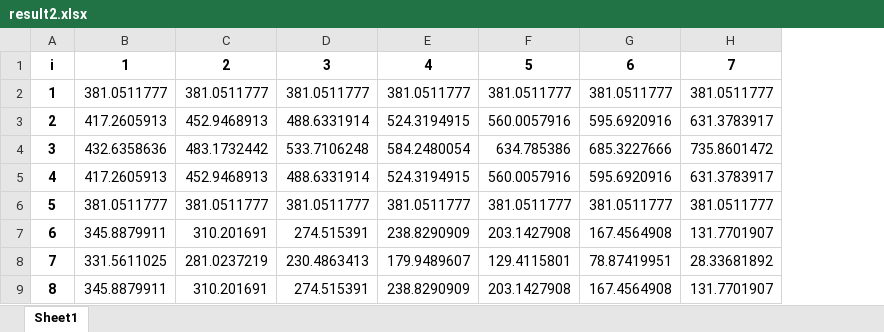
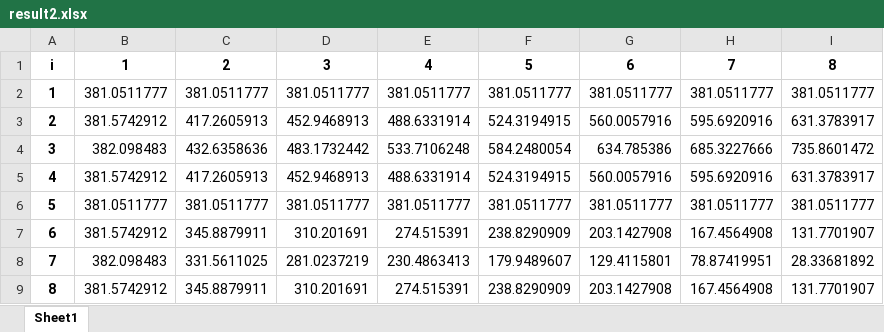
Before and after one commit to hjzts/python_code, an Excel workbook: math_model/result2.xlsx, sheet Sheet1, drawn as a sheet; values as stored, in another font and other column widths than the file's, no borders; addresses are those after the commit; the diff names each change by its address in the sheet, - before the commit and + after, or states it on an @@ line.

```diff
--- a/math_model/result2.xlsx (sheet Sheet1)
+++ b/math_model/result2.xlsx (sheet Sheet1)
+column B, rows 1-9: 1 | 381.0511777 | 381.5742912 | 382.098483 | 381.5742912 | 381.0511777 | 381.5742912 | 382.098483 | 381.5742912
-C1: 1
+C1: 2
-D1: 2
+D1: 3
-E1: 3
+E1: 4
-F1: 4
+F1: 5
-G1: 5
+G1: 6
-H1: 6
+H1: 7
-I1: 7
+I1: 8
```
Also changed, not shown: 13 other files.
